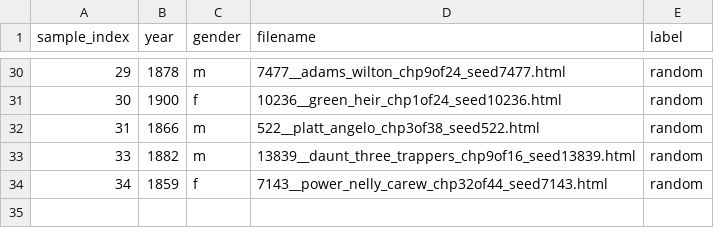
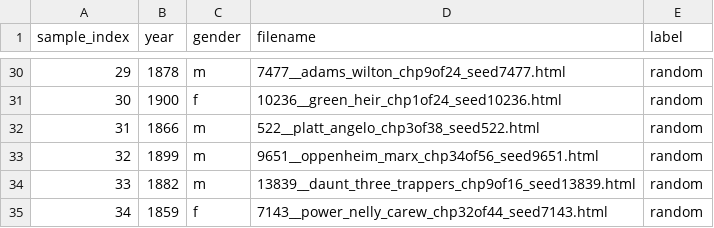
Before and after one commit to ge1789/common-library, a CSV file: random_canon.csv, drawn as a sheet; only a part is shown, gaps mark what is left out; the diff names each change by its address in the sheet, - before the commit and + after, or states it on an @@ line.

```diff
--- a/random_canon.csv
+++ b/random_canon.csv
+row 33: 32 | 1899 | m | 9651__oppenheim_marx_chp34of56_seed9651.html | random
```
Also changed, not shown: 1 other file.
